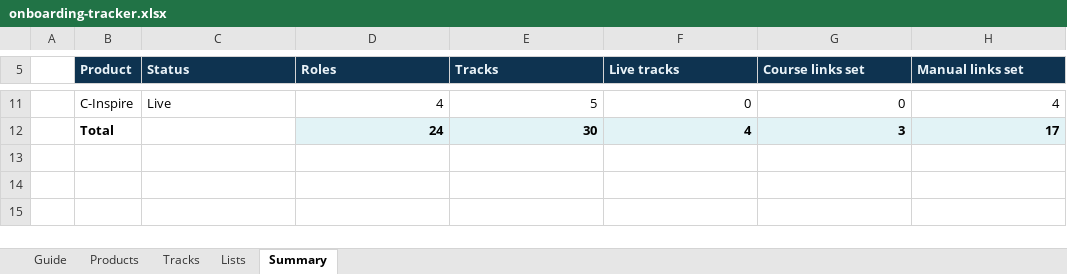
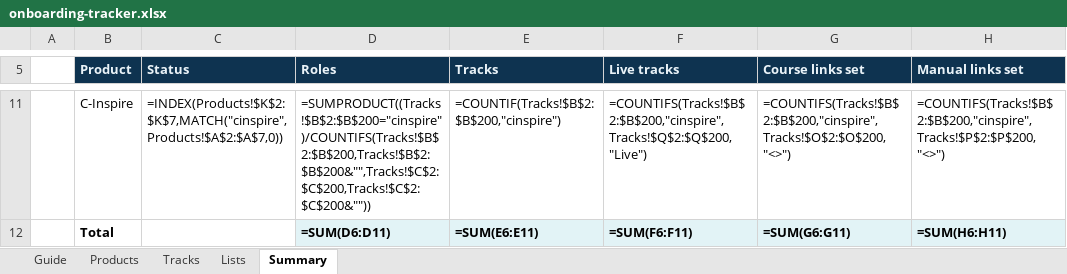
Before and after one commit to Msaserag/Classera_EPD, an Excel workbook: Onboarding/onboarding-tracker.xlsx, sheet Summary, drawn as a sheet; only a part is shown, gaps mark what is left out; values as stored, in another font and other column widths than the file's, no borders; formulas without a stored value are shown as written; the diff covers the shown part only; the diff names each change by its address in the sheet, - before the commit and + after, or states it on an @@ line.

```diff
--- a/Onboarding/onboarding-tracker.xlsx (sheet Summary)
+++ b/Onboarding/onboarding-tracker.xlsx (sheet Summary)
-C11 (Status): Live
+C11 (Status): =INDEX(Products!$K$2:$K$7,MATCH("cinspire",Products!$A$2:$A$7,0))
-D11 (Roles): 4
+D11 (Roles): =SUMPRODUCT((Tracks!$B$2:$B$200="cinspire")/COUNTIFS(Tracks!$B$2:$B$200,Tracks!$B$2:$B$200&"",Tracks!$C$2:$C$200,Tracks!$C$2:$C$200&""))
-E11 (Tracks): 5
+E11 (Tracks): =COUNTIF(Tracks!$B$2:$B$200,"cinspire")
-F11 (Live tracks): 0
+F11 (Live tracks): =COUNTIFS(Tracks!$B$2:$B$200,"cinspire",Tracks!$Q$2:$Q$200,"Live")
-G11 (Course links set): 0
+G11 (Course links set): =COUNTIFS(Tracks!$B$2:$B$200,"cinspire",Tracks!$O$2:$O$200,"<>")
-H11 (Manual links set): 4
+H11 (Manual links set): =COUNTIFS(Tracks!$B$2:$B$200,"cinspire",Tracks!$P$2:$P$200,"<>")
-D12 (Roles): 24
+D12 (Roles): =SUM(D6:D11)
-E12 (Tracks): 30
+E12 (Tracks): =SUM(E6:E11)
-F12 (Live tracks): 4
+F12 (Live tracks): =SUM(F6:F11)
-G12 (Course links set): 3
+G12 (Course links set): =SUM(G6:G11)
-H12 (Manual links set): 17
+H12 (Manual links set): =SUM(H6:H11)
```
Also changed, not shown: 30 edited cells elsewhere in this sheet, sheet Tracks, 1 other file.
